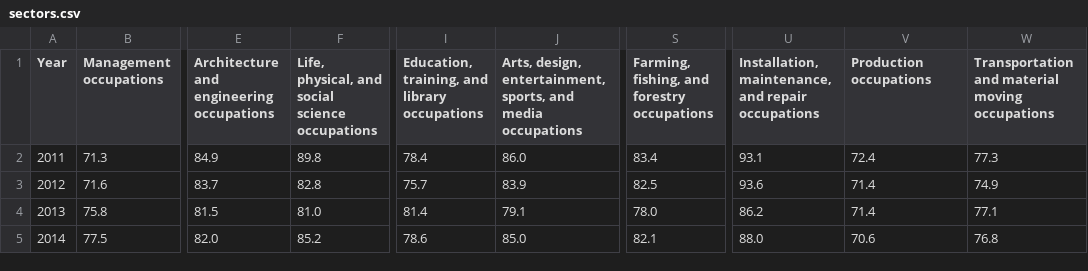
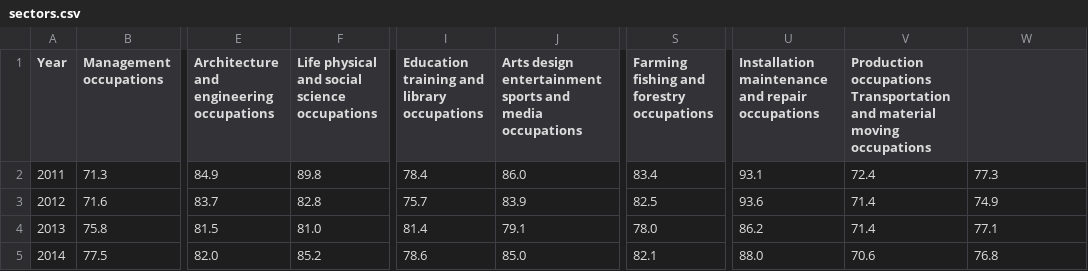
Before and after one commit to sarathkrishna/gender-wage-gap, a CSV file: data/sectors.csv, drawn as a sheet; only a part is shown, gaps mark what is left out; the diff names each change by its address in the sheet, - before the commit and + after, or states it on an @@ line.

Commit message:
Line chart added for US sector data.

```diff
--- a/data/sectors.csv
+++ b/data/sectors.csv
-F1: Life, physical, and social science occupations
+F1: Life physical and social science occupations
-I1: Education, training, and library occupations
+I1: Education training and library occupations
-J1: Arts, design, entertainment, sports, and media…
+J1: Arts design entertainment sports and media…
-S1: Farming, fishing, and forestry occupations
+S1: Farming fishing and forestry occupations
-U1: Installation, maintenance, and repair…
+U1: Installation maintenance and repair…
-V1: Production occupations
+V1: Production occupations Transportation and material moving occupations
-W1: Transportation and material moving occupations
+W1: (empty)
```
Also changed, not shown: 4 other files.
